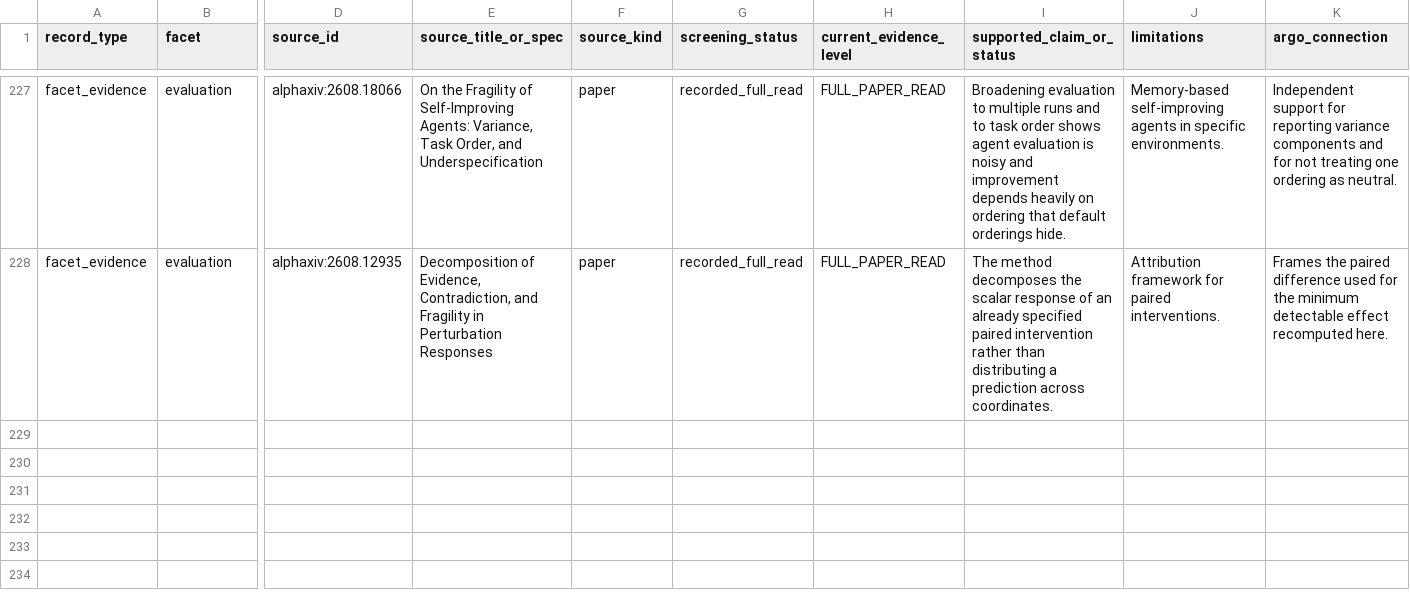
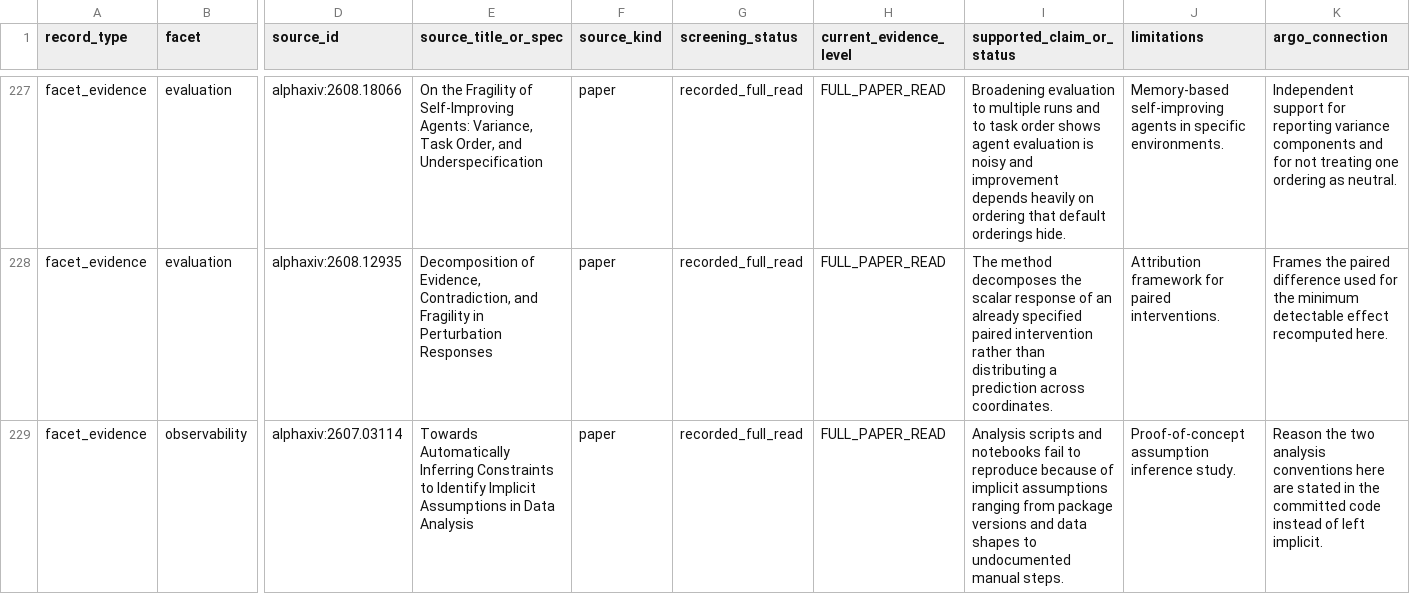
Before and after one commit to umyunsang/argo, a CSV file: paper/evidence-matrix.csv, drawn as a sheet; only a part is shown, gaps mark what is left out; rows hold the shown columns only; the diff names each change by its address in the sheet, - before the commit and + after, or states it on an @@ line.

Commit message:
feat(paper): commit the endpoint analysis as audited code and gate dangling references

```diff
--- a/paper/evidence-matrix.csv
+++ b/paper/evidence-matrix.csv
+row 229: facet_evidence | observability | alphaxiv:2607.03114 | Towards Automatically Inferring Constraints to Identify Implicit Assumptions in Data Analysis | paper | recorded_full_read | FULL_PAPER_READ | Analysis scripts and notebooks fail to reproduce because of implicit assumptions ranging from package versions and data shapes to undocumented manual steps. | Proof-of-concept assumption inference study. | Reason the two analysis conventions here are stated in the committed code instead of left implicit.
```
Also changed, not shown: 31 other files.
